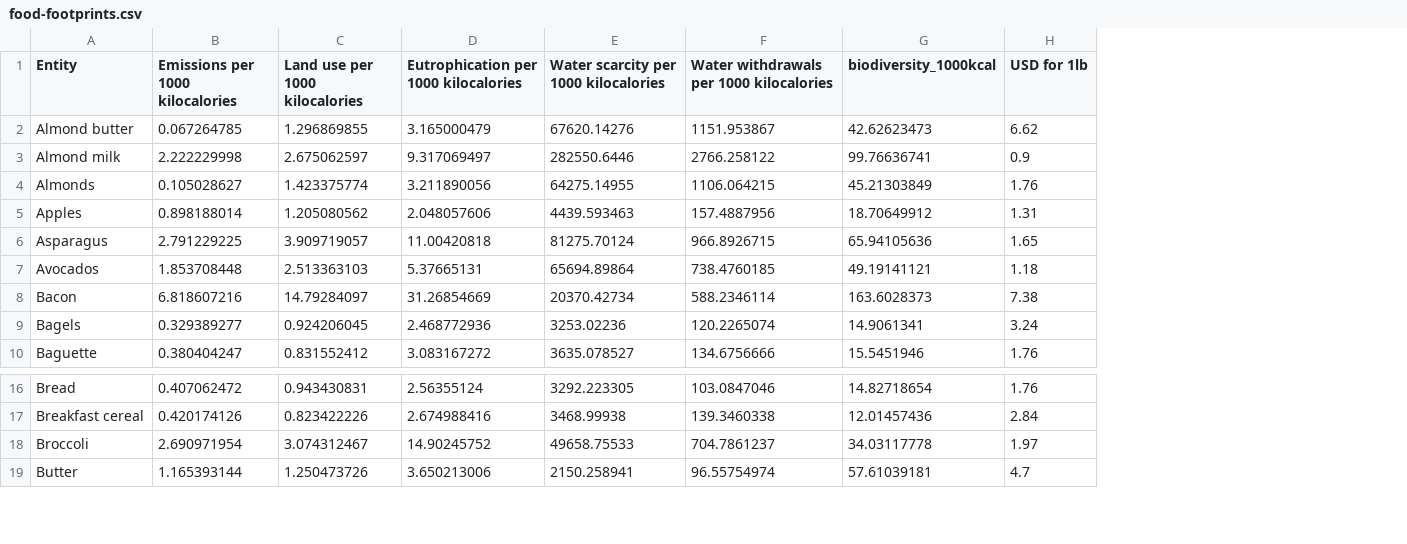
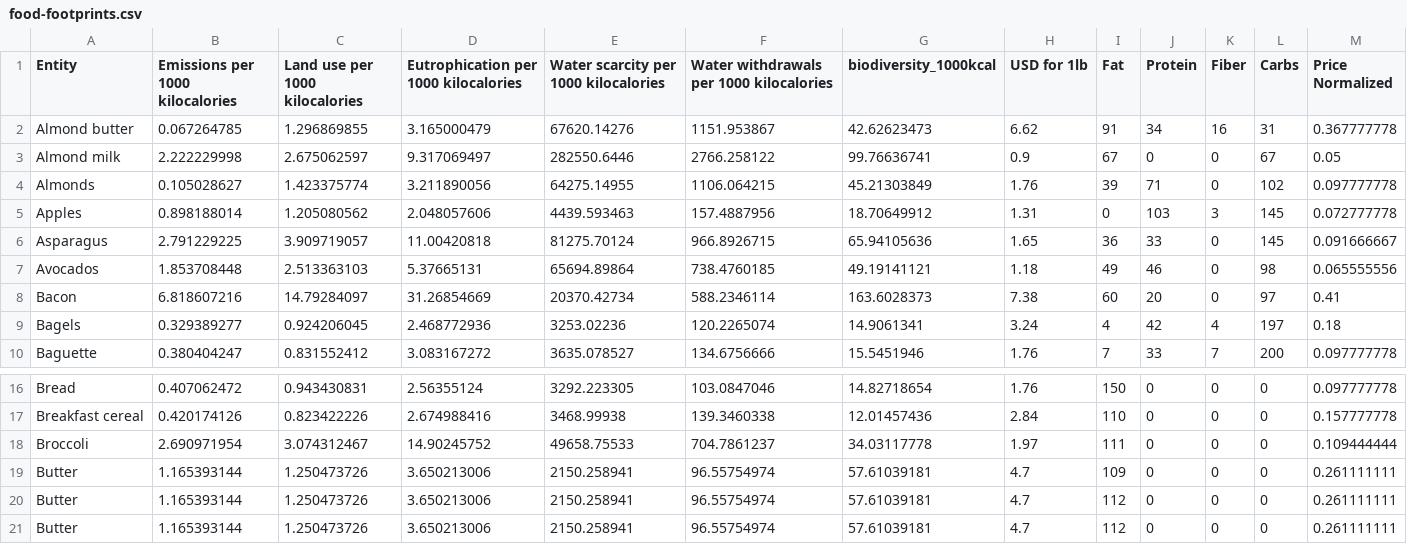
Before and after one commit to gatestonjohns/SustainableFoods, a CSV file: food-footprints.csv, drawn as a sheet; only a part is shown, gaps mark what is left out; the diff names each change by its address in the sheet, - before the commit and + after, or states it on an @@ line.

Commit message:
Updated food-footprints.csv
Added columns with nutritional info, normalized prices

```diff
--- a/food-footprints.csv
+++ b/food-footprints.csv
+column I (Fat), rows 2-10: 91 | 67 | 39 | 0 | 36 | 49 | 60 | 4 | 7; rows 16-18: 150 | 110 | 111; row 21: 112
+column J (Protein), rows 2-10: 34 | 0 | 71 | 103 | 33 | 46 | 20 | 42 | 33; rows 16-18: all 0; row 21: 0
+column K (Fiber), rows 2-10: 16 | 0 | 0 | 3 | 0 | 0 | 0 | 4 | 7; rows 16-18: all 0; row 21: 0
+column L (Carbs), rows 2-10: 31 | 67 | 102 | 145 | 145 | 98 | 97 | 197 | 200; rows 16-18: all 0; row 21: 0
+column M (Price Normalized), rows 2-10: 0.367777778 | 0.05 | 0.097777778 | 0.072777778 | 0.091666667 | 0.065555556 | 0.41 | 0.18 | 0.097777778; rows 16-18: 0.097777778 | 0.157777778 | 0.109444444; row 21: 0.261111111
+row 19: Butter | 1.165393144 | 1.250473726 | 3.650213006 | 2150.258941 | 96.55754974 | 57.61039181 | 4.7 | 109 | 0 | 0 | 0 | 0.261111111
+row 20: Butter | 1.165393144 | 1.250473726 | 3.650213006 | 2150.258941 | 96.55754974 | 57.61039181 | 4.7 | 112 | 0 | 0 | 0 | 0.261111111
```
